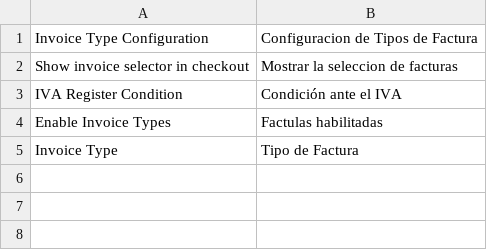
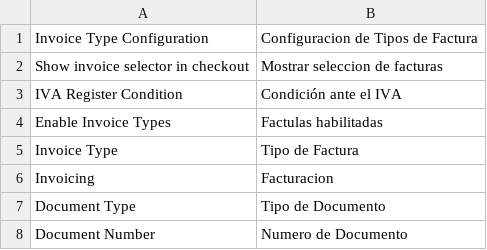
Before and after one commit to holamugar/module-invoice-type, a CSV file: i18n/en_US.csv, drawn as a sheet.

```diff
--- a/i18n/en_US.csv
+++ b/i18n/en_US.csv
@@ -1,3 +1,3 @@
 "Invoice Type Configuration","Configuracion de Tipos de Factura"
-"Show invoice selector in checkout","Mostrar la seleccion de facturas"
+"Show invoice selector in checkout","Mostrar seleccion de facturas"
 "IVA Register Condition","Condición ante el IVA"
@@ -5 +5,4 @@
 "Invoice Type", "Tipo de Factura"
+"Invoicing", "Facturacion"
+"Document Type", "Tipo de Documento"
+"Document Number", "Numero de Documento"
```
Also changed, not shown: 12 other files.
